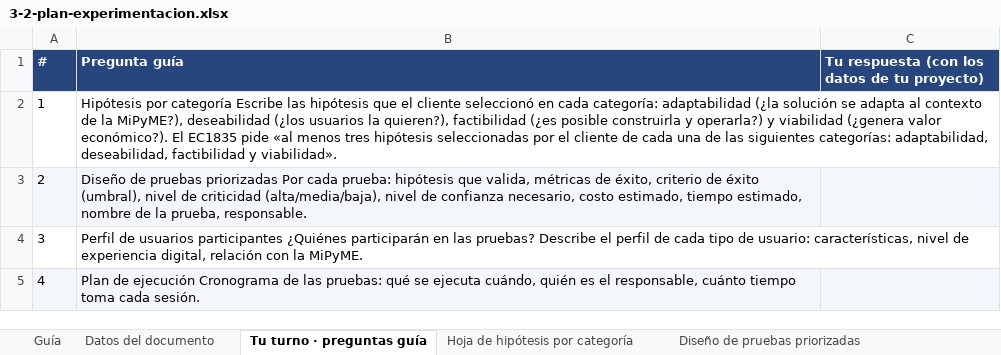
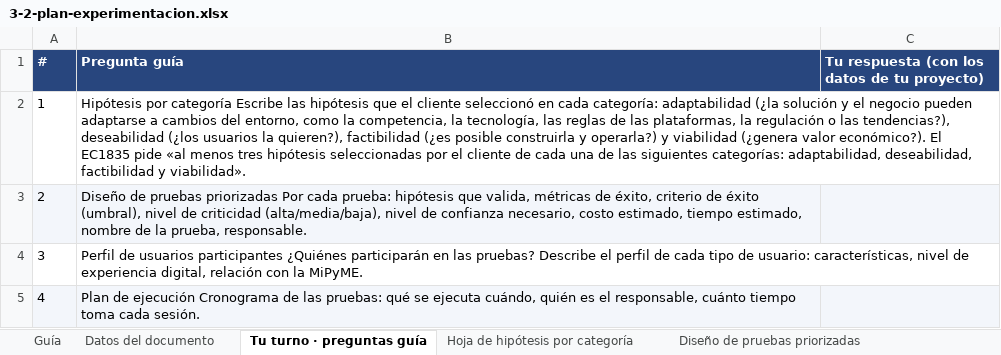
Before and after one commit to oymguerrero/manuales-ec-fundes, an Excel workbook: estandar-b/templates/3-2-plan-experimentacion.xlsx, sheet Tu turno · preguntas guía, drawn as a sheet; values as stored, in another font and other column widths than the file's, no borders; the diff names each change by its address in the sheet, - before the commit and + after, or states it on an @@ line.

```diff
--- a/estandar-b/templates/3-2-plan-experimentacion.xlsx (sheet Tu turno · preguntas guía)
+++ b/estandar-b/templates/3-2-plan-experimentacion.xlsx (sheet Tu turno · preguntas guía)
-B2 (Pregunta guía): …(¿la solución se adapta al contexto de la MiPyME?), deseabilidad (¿los…
+B2 (Pregunta guía): …(¿la solución y el negocio pueden adaptarse a cambios del entorno, como la competencia, la tecnología, las reglas de las plataformas, la regulación o las tendencias?), deseabilidad (¿los…
```
Also changed, not shown: sheet Guía, 1 other file.
